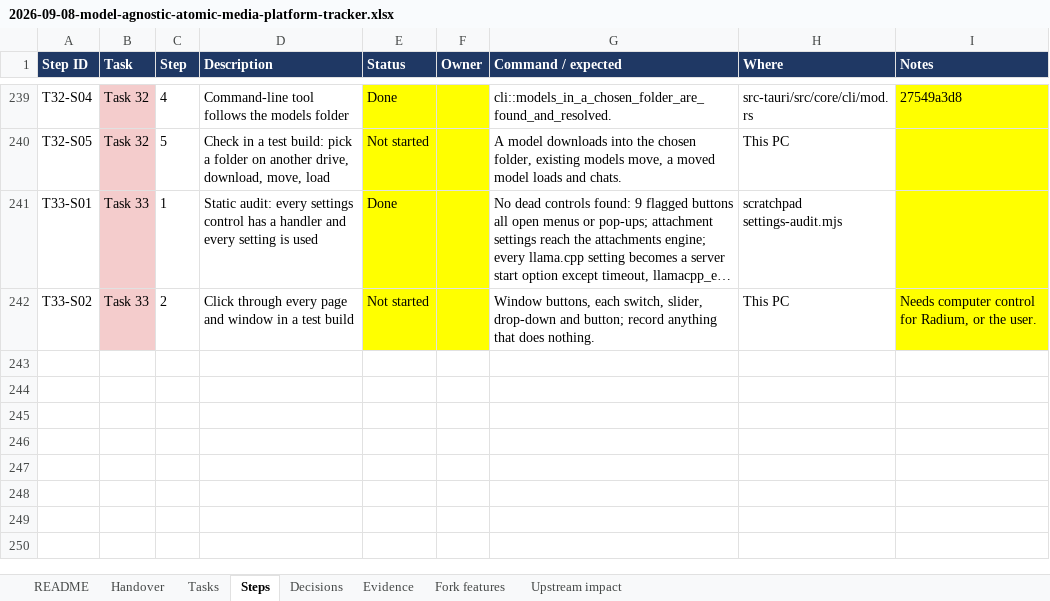
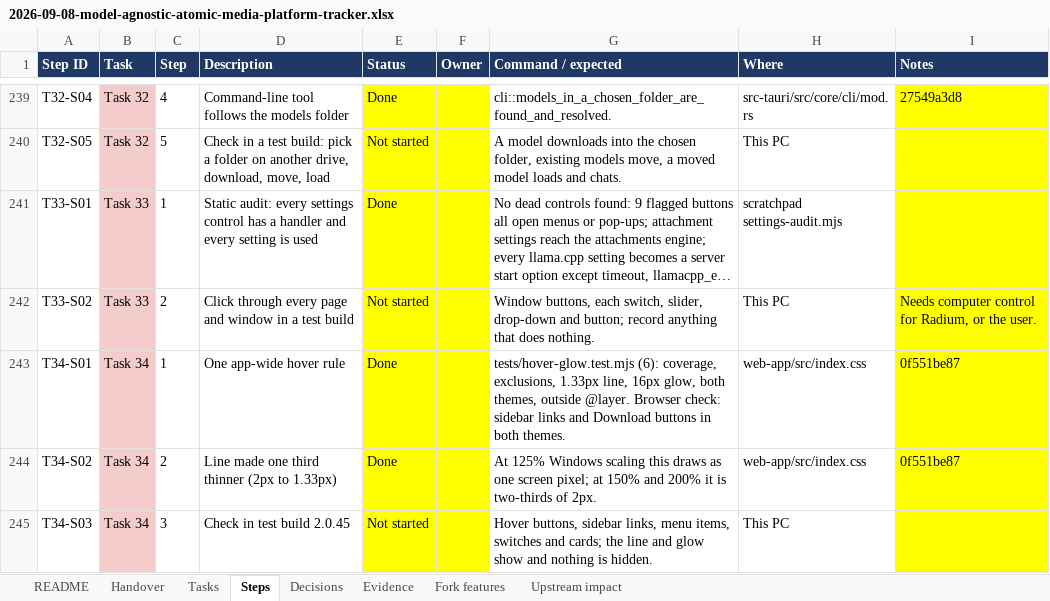
Before and after one commit to AtomicBot-ai/Atomic-Chat, an Excel workbook: docs/superpowers/plans/2026-09-08-model-agnostic-atomic-media-platform-tracker.xlsx, sheet Steps, drawn as a sheet; only a part is shown, gaps mark what is left out; long unchanged cells end in …; values as stored, in another font and other column widths than the file's, no borders; the diff names each change by its address in the sheet, - before the commit and + after, or states it on an @@ line.

```diff
--- a/docs/superpowers/plans/2026-09-08-model-agnostic-atomic-media-platform-tracker.xlsx (sheet Steps)
+++ b/docs/superpowers/plans/2026-09-08-model-agnostic-atomic-media-platform-tracker.xlsx (sheet Steps)
+row 243: T34-S01 | Task 34 | 1 | One app-wide hover rule | Done |  | tests/hover-glow.test.mjs (6): coverage, exclusions, 1.33px line, 16px glow, both themes, outside @layer. Browser check: sidebar links and Download buttons in both themes. | web-app/src/index.css | 0f551be87
+row 244: T34-S02 | Task 34 | 2 | Line made one third thinner (2px to 1.33px) | Done |  | At 125% Windows scaling this draws as one screen pixel; at 150% and 200% it is two-thirds of 2px. | web-app/src/index.css | 0f551be87
+row 245: T34-S03 | Task 34 | 3 | Check in test build 2.0.45 | Not started |  | Hover buttons, sidebar links, menu items, switches and cards; the line and glow show and nothing is hidden. | This PC
```
Also changed, not shown: sheet Tasks, sheet Decisions.
